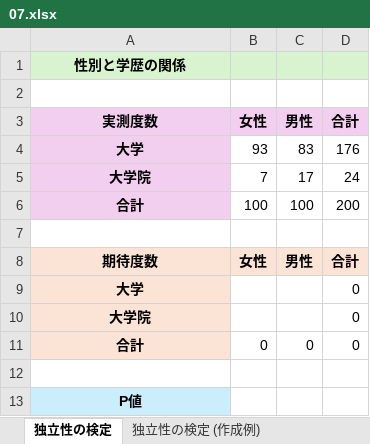
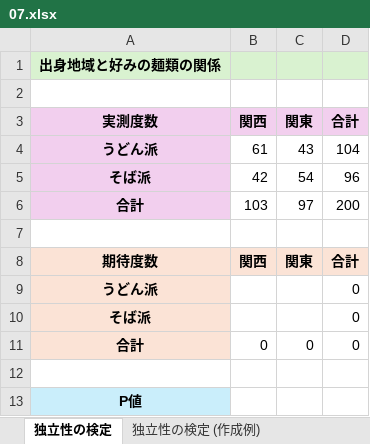
Before and after one commit to Gessys/stat_test, an Excel workbook: 07.xlsx, sheet 独立性の検定, drawn as a sheet; values as stored, in another font and other column widths than the file's, no borders; removed rows and columns are numbered as before the commit, all else as after; the diff names each change by its address in the sheet, - before the commit and + after, or states it on an @@ line.

```diff
--- a/07.xlsx (sheet 独立性の検定)
+++ b/07.xlsx (sheet 独立性の検定)
-A1 (実測度数): 性別と学歴の関係
+A1 (実測度数): 出身地域と好みの麺類の関係
-B3: 女性
+B3: 関西
-C3: 男性
+C3: 関東
-row 4: 大学 | 93 | 83 | 176
-row 5: 大学院 | 7 | 17 | 24
+row 4: うどん派 | 61 | 43 | 104
+row 5: そば派 | 42 | 54 | 96
-B6 (関西): 100
+B6 (関西): 103
-C6 (関東): 100
+C6 (関東): 97
-B8 (関西): 女性
+B8 (関西): 関西
-C8 (関東): 男性
+C8 (関東): 関東
-A9 (実測度数): 大学
+A9 (実測度数): うどん派
-A10 (実測度数): 大学院
+A10 (実測度数): そば派
```
Also changed, not shown: sheet 独立性の検定 (定義通りに計算・作成例), sheet サンプルサイズ (z近似・作成例), sheet 独立性の検定 (定義通りに計算), sheet 独立性の検定 (作成例), sheet サンプルサイズ (z近似).
